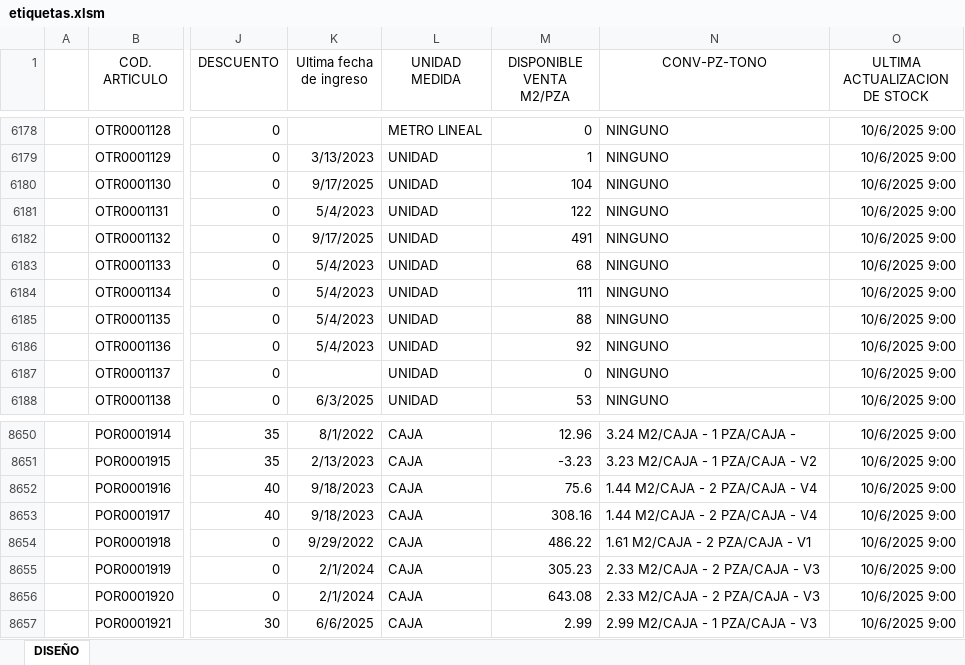
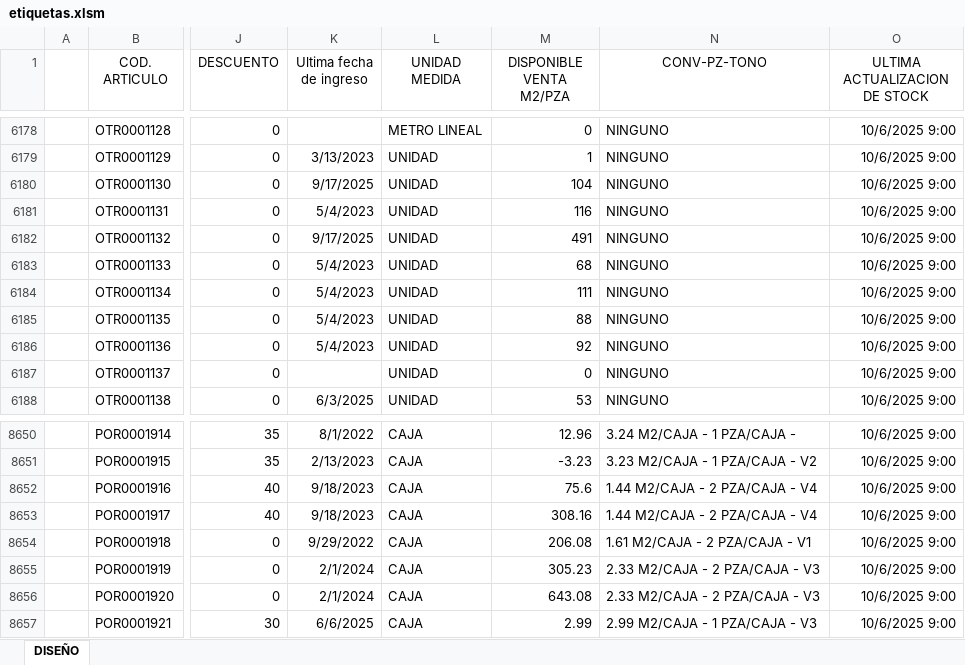
Before and after one commit to Rouchard/tumpar-etiquetas, an Excel workbook: etiquetas.xlsm, sheet DISEÑO, drawn as a sheet; only a part is shown, gaps mark what is left out; values as stored, in another font and other column widths than the file's, no borders; charts and pictures and table styles not drawn; the diff covers the shown part only; the diff names each change by its address in the sheet, - before the commit and + after, or states it on an @@ line.

```diff
--- a/etiquetas.xlsm (sheet DISEÑO)
+++ b/etiquetas.xlsm (sheet DISEÑO)
-M6181 (DISPONIBLE VENTA M2/PZA): 122
+M6181 (DISPONIBLE VENTA M2/PZA): 116
-M8654 (DISPONIBLE VENTA M2/PZA): 486.22
+M8654 (DISPONIBLE VENTA M2/PZA): 206.08
```
Also changed, not shown: 7 edited cells elsewhere in this sheet.
